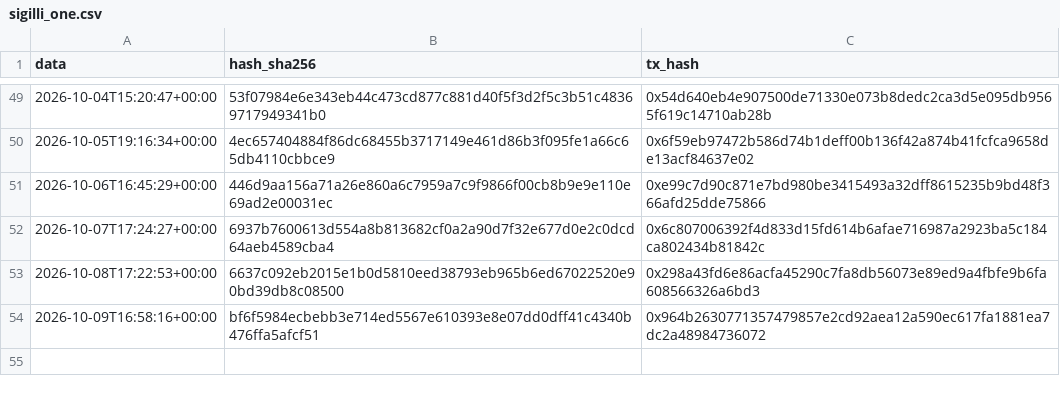
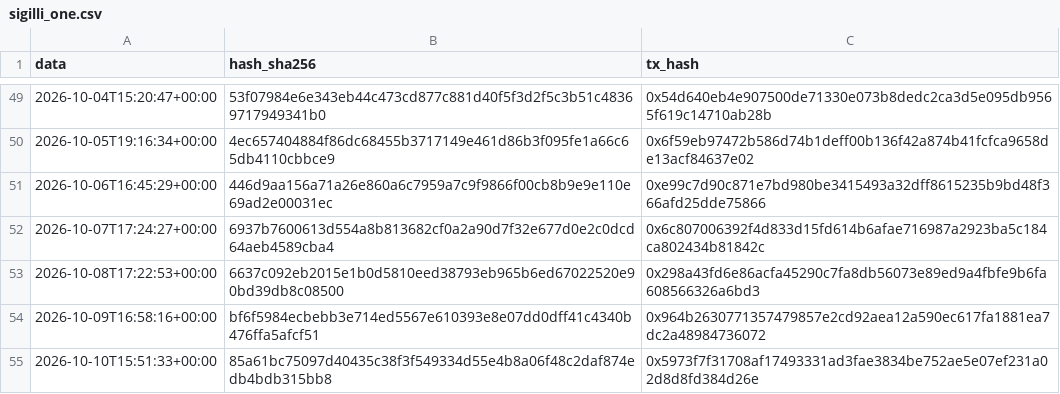
Before and after one commit to Alex00975/btc-accumulator-data, a CSV file: pubblico_one/sigilli_one.csv, drawn as a sheet; only a part is shown, gaps mark what is left out.

```diff
--- a/pubblico_one/sigilli_one.csv
+++ b/pubblico_one/sigilli_one.csv
@@ -54 +54,2 @@ data,hash_sha256,tx_hash
 2026-10-09T16:58:16+00:00,bf6f5984ecbebb3e714ed5567e610393e8e07dd0dff41c4340b476ffa5afcf51,0x964b2630771357479857e2cd92aea12a590ec617fa1881ea7dc2a48984736072
+2026-10-10T15:51:33+00:00,85a61bc75097d40435c38f3f549334d55e4b8a06f48c2daf874edb4bdb315bb8,0x5973f7f31708af17493331ad3fae3834be752ae5e07ef231a02d8d8fd384d26e
```
Also changed, not shown: 4 other files.
